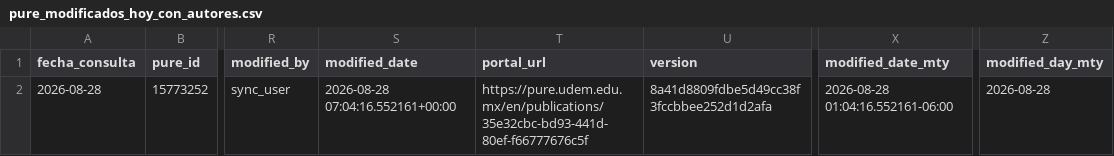
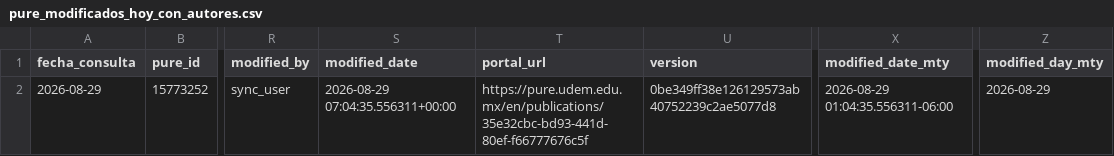
Before and after one commit to victorinox93/pure_daily, a CSV file: data/pure_modificados_hoy_con_autores.csv, drawn as a sheet; only a part is shown, gaps mark what is left out; the diff names each change by its address in the sheet, - before the commit and + after, or states it on an @@ line.

```diff
--- a/data/pure_modificados_hoy_con_autores.csv
+++ b/data/pure_modificados_hoy_con_autores.csv
-A2 (fecha_consulta): 2026-08-28
+A2 (fecha_consulta): 2026-08-29
-S2 (modified_date): 2026-08-28 07:04:16.552161+00:00
+S2 (modified_date): 2026-08-29 07:04:35.556311+00:00
-U2 (version): 8a41d8809fdbe5d49cc38f3fccbbee252d1d2afa
+U2 (version): 0be349ff38e126129573ab40752239c2ae5077d8
-X2 (modified_date_mty): 2026-08-28 01:04:16.552161-06:00
+X2 (modified_date_mty): 2026-08-29 01:04:35.556311-06:00
-Z2 (modified_day_mty): 2026-08-28
+Z2 (modified_day_mty): 2026-08-29
```
Also changed, not shown: data/pure_resumen_diario.csv, 1 other file.
